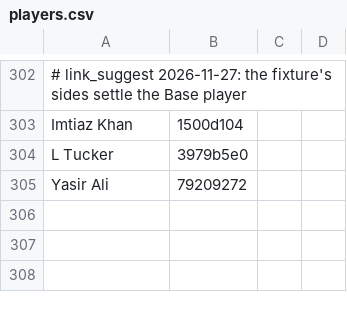
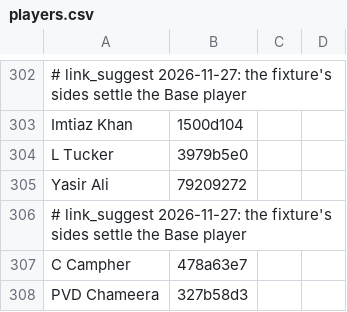
Before and after one commit to dheerajgoel17/cricket-data, a CSV file: value_bets/mappings/players.csv, drawn as a sheet; only a part is shown, gaps mark what is left out.

```diff
--- a/value_bets/mappings/players.csv
+++ b/value_bets/mappings/players.csv
@@ -305 +305,4 @@ L Tucker,3979b5e0
 Yasir Ali,79209272
+# link_suggest 2026-11-27: the fixture's sides settle the Base player
+C Campher,478a63e7
+PVD Chameera,327b58d3
```
Also changed, not shown: data/mappings/player_identity.csv.
